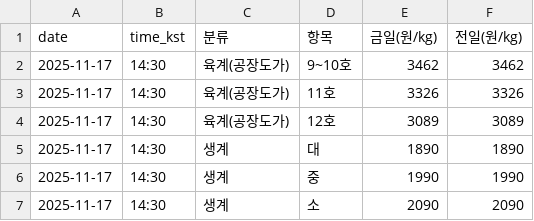
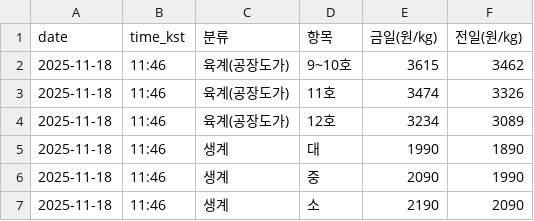
Before and after one commit to chickenman1111/chicken-prices, a CSV file: data/latest.csv, drawn as a sheet.

```diff
--- a/data/latest.csv
+++ b/data/latest.csv
@@ -1,7 +1,7 @@
 date,time_kst,분류,항목,금일(원/kg),전일(원/kg)
-2025-11-17,14:30,육계(공장도가),9~10호,3462,3462
-2025-11-17,14:30,육계(공장도가),11호,3326,3326
-2025-11-17,14:30,육계(공장도가),12호,3089,3089
-2025-11-17,14:30,생계,대,1890,1890
-2025-11-17,14:30,생계,중,1990,1990
-2025-11-17,14:30,생계,소,2090,2090
+2025-11-18,11:46,육계(공장도가),9~10호,3615,3462
+2025-11-18,11:46,육계(공장도가),11호,3474,3326
+2025-11-18,11:46,육계(공장도가),12호,3234,3089
+2025-11-18,11:46,생계,대,1990,1890
+2025-11-18,11:46,생계,중,2090,1990
+2025-11-18,11:46,생계,소,2190,2090
```
Also changed, not shown: data/history.csv.
